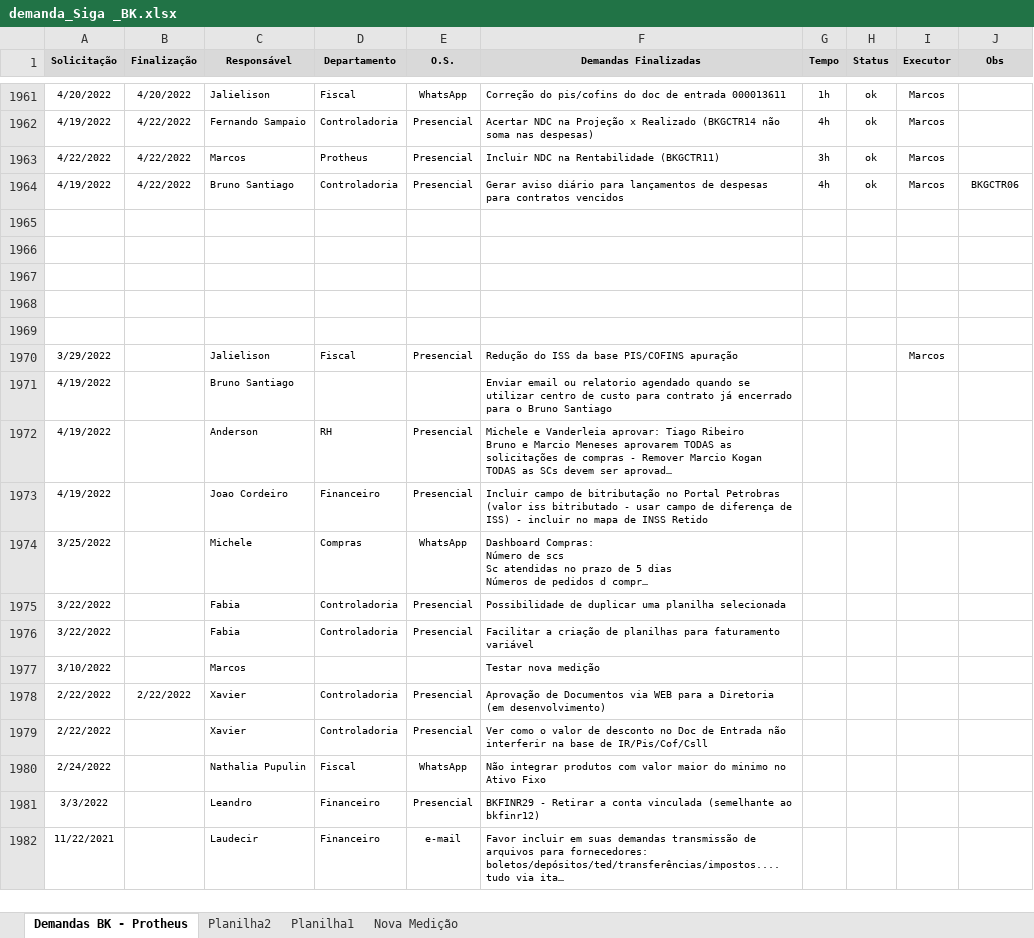
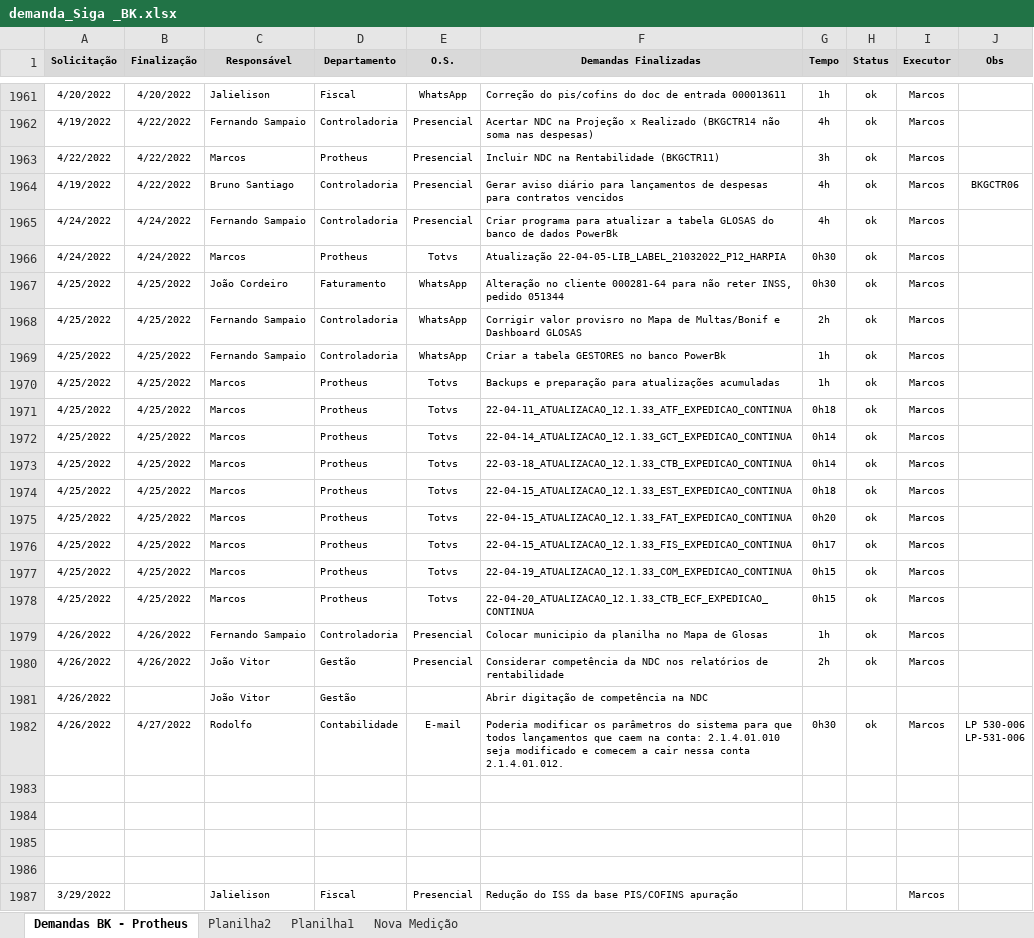
Before and after one commit to marcos-abrahao/bk, an Excel workbook: demanda_Siga _BK.xlsx, sheet Demandas BK - Protheus, drawn as a sheet; only a part is shown, gaps mark what is left out; the shorter side is filled out with more unchanged rows; long unchanged cells end in …; values as stored, in another font and other column widths than the file's, no borders; ↵ is a line break in a cell; the diff names each change by its address in the sheet, - before the commit and + after, or states it on an @@ line.

Commit message:
Atualizações até 26/04/22

```diff
--- a/demanda_Siga _BK.xlsx (sheet Demandas BK - Protheus)
+++ b/demanda_Siga _BK.xlsx (sheet Demandas BK - Protheus)
-row 1965: (empty)
+row 1965: 4/24/2022 | 4/24/2022 | Fernando Sampaio | Controladoria | Presencial | Criar programa para atualizar a tabela GLOSAS do banco de dados PowerBk | 4h | ok | Marcos
+row 1966: 4/24/2022 | 4/24/2022 | Marcos | Protheus | Totvs | Atualização 22-04-05-LIB_LABEL_21032022_P12_HARPIA | 0h30 | ok | Marcos
+row 1967: 4/25/2022 | 4/25/2022 | João Cordeiro | Faturamento | WhatsApp | Alteração no cliente 000281-64 para não reter INSS, pedido 051344 | 0h30 | ok | Marcos
+row 1968: 4/25/2022 | 4/25/2022 | Fernando Sampaio | Controladoria | WhatsApp | Corrigir valor provisro no Mapa de Multas/Bonif e Dashboard GLOSAS | 2h | ok | Marcos
+row 1969: 4/25/2022 | 4/25/2022 | Fernando Sampaio | Controladoria | WhatsApp | Criar a tabela GESTORES no banco PowerBk | 1h | ok | Marcos
+row 1970: 4/25/2022 | 4/25/2022 | Marcos | Protheus | Totvs | Backups e preparação para atualizações acumuladas | 1h | ok | Marcos
+row 1971: 4/25/2022 | 4/25/2022 | Marcos | Protheus | Totvs | 22-04-11_ATUALIZACAO_12.1.33_ATF_EXPEDICAO_CONTINUA | 0h18 | ok | Marcos
+row 1972: 4/25/2022 | 4/25/2022 | Marcos | Protheus | Totvs | 22-04-14_ATUALIZACAO_12.1.33_GCT_EXPEDICAO_CONTINUA | 0h14 | ok | Marcos
+row 1973: 4/25/2022 | 4/25/2022 | Marcos | Protheus | Totvs | 22-03-18_ATUALIZACAO_12.1.33_CTB_EXPEDICAO_CONTINUA | 0h14 | ok | Marcos
+row 1974: 4/25/2022 | 4/25/2022 | Marcos | Protheus | Totvs | 22-04-15_ATUALIZACAO_12.1.33_EST_EXPEDICAO_CONTINUA | 0h18 | ok | Marcos
+row 1975: 4/25/2022 | 4/25/2022 | Marcos | Protheus | Totvs | 22-04-15_ATUALIZACAO_12.1.33_FAT_EXPEDICAO_CONTINUA | 0h20 | ok | Marcos
+row 1976: 4/25/2022 | 4/25/2022 | Marcos | Protheus | Totvs | 22-04-15_ATUALIZACAO_12.1.33_FIS_EXPEDICAO_CONTINUA | 0h17 | ok | Marcos
+row 1977: 4/25/2022 | 4/25/2022 | Marcos | Protheus | Totvs | 22-04-19_ATUALIZACAO_12.1.33_COM_EXPEDICAO_CONTINUA | 0h15 | ok | Marcos
+row 1978: 4/25/2022 | 4/25/2022 | Marcos | Protheus | Totvs | 22-04-20_ATUALIZACAO_12.1.33_CTB_ECF_EXPEDICAO_CONTINUA | 0h15 | ok | Marcos
+row 1979: 4/26/2022 | 4/26/2022 | Fernando Sampaio | Controladoria | Presencial | Colocar municipio da planilha no Mapa de Glosas | 1h | ok | Marcos
+row 1980: 4/26/2022 | 4/26/2022 | João Vitor | Gestão | Presencial | Considerar competência da NDC nos relatórios de rentabilidade | 2h | ok | Marcos
+row 1981: 4/26/2022 |  | João Vitor | Gestão |  | Abrir digitação de competência na NDC
+row 1982: 4/26/2022 | 4/27/2022 | Rodolfo | Contabilidade | E-mail | Poderia modificar os parâmetros do sistema para que todos lançamentos que caem na conta: 2.1.4.01.010 seja modificado e comecem a cair nessa conta 2.1.4.01.012. | 0h30 | ok | Marcos | LP 530-006 ↵ LP-531-006
```
Also changed, not shown: 7 other files.
